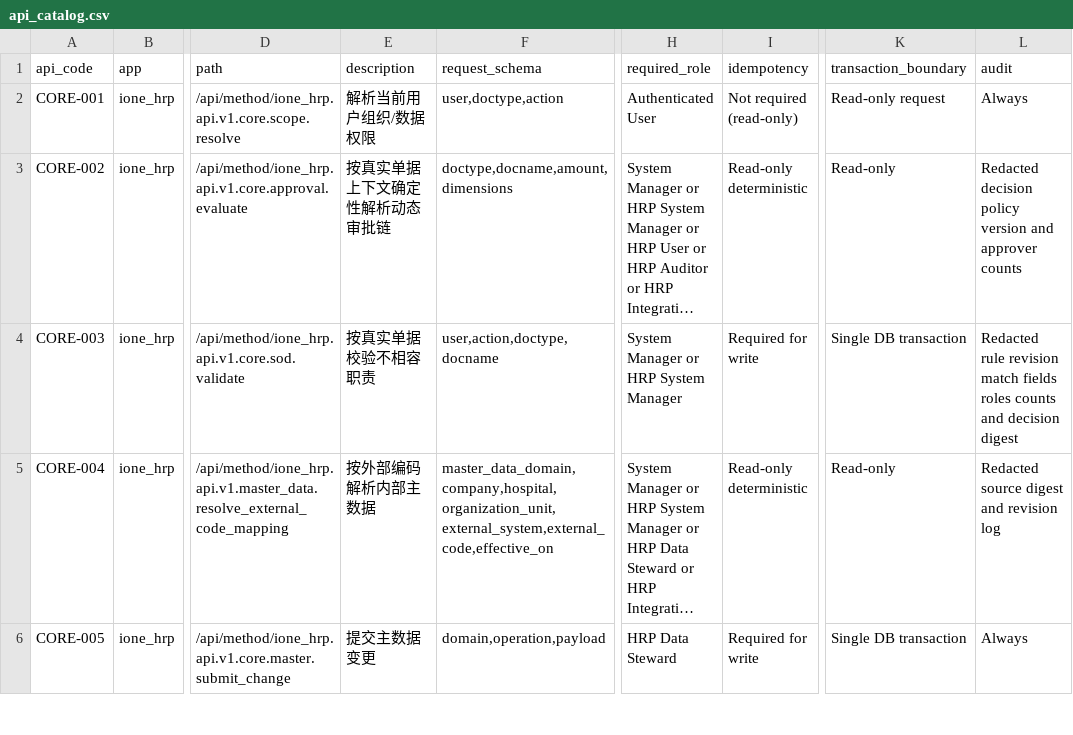
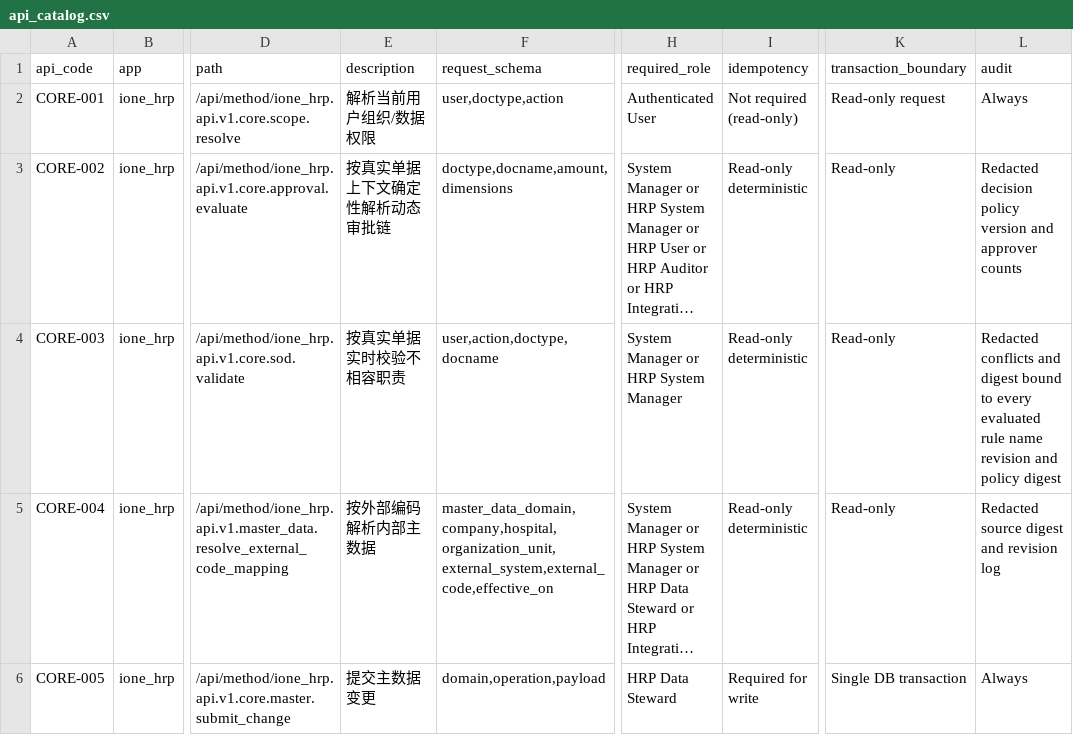
Before and after one commit to jerry317395616/ione_hrp, a CSV file: api/api_catalog.csv, drawn as a sheet; only a part is shown, gaps mark what is left out; long unchanged cells end in …; the diff names each change by its address in the sheet, - before the commit and + after, or states it on an @@ line.

```diff
--- a/api/api_catalog.csv
+++ b/api/api_catalog.csv
-E4 (description): 按真实单据校验不相容职责
+E4 (description): 按真实单据实时校验不相容职责
-I4 (idempotency): Required for write
+I4 (idempotency): Read-only deterministic
-K4 (transaction_boundary): Single DB transaction
+K4 (transaction_boundary): Read-only
-L4 (audit): Redacted rule revision match fields roles counts and decision digest
+L4 (audit): Redacted conflicts and digest bound to every evaluated rule name revision and policy digest
```
Also changed, not shown: 17 other files.
